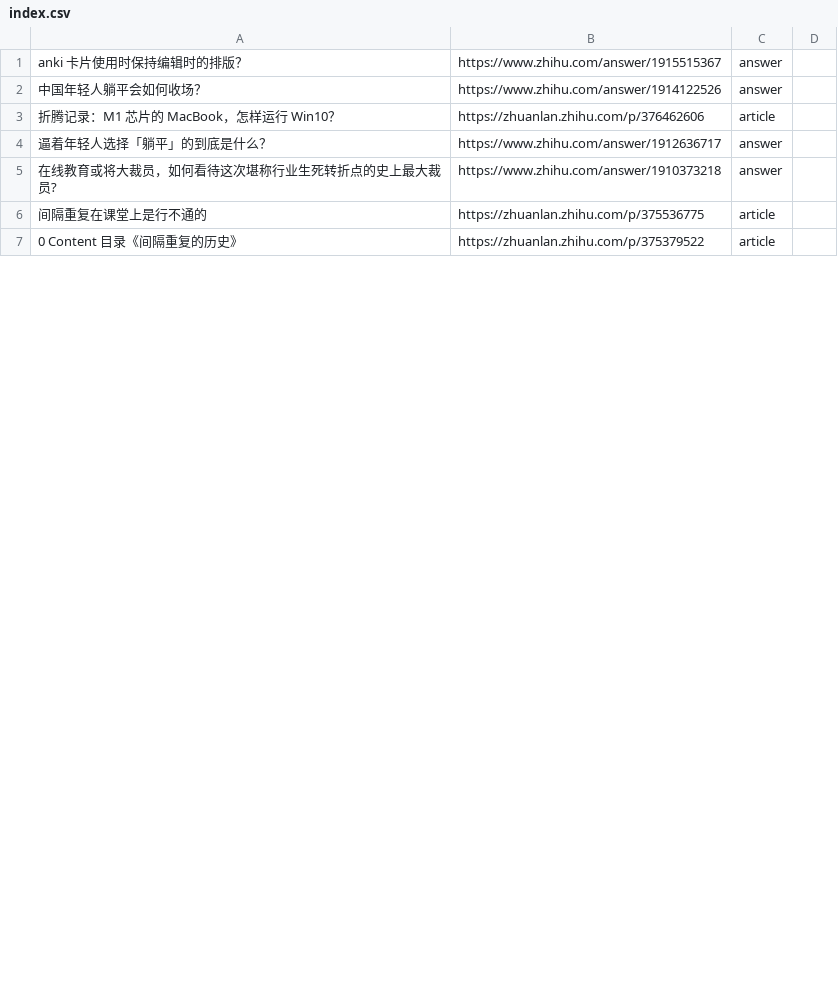
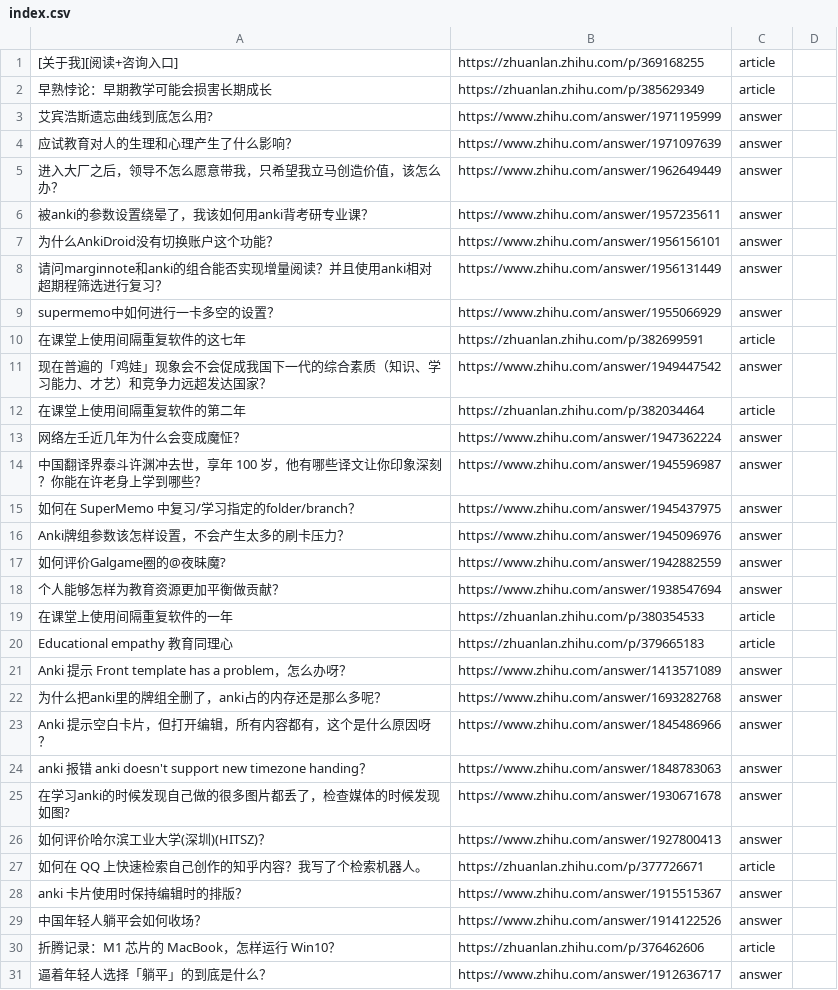
Before and after one commit to L-M-Sherlock/HITszQAbot, a CSV file: src/plugins/index.csv, drawn as a sheet; only a part is shown; the shorter side is filled out with more unchanged rows; the diff covers the shown part only.

Commit message:
更新索引

```diff
--- a/src/plugins/index.csv
+++ b/src/plugins/index.csv
@@ -1 +1,28 @@
+[关于我][阅读+咨询入口],https://zhuanlan.zhihu.com/p/369168255,article,
+早熟悖论：早期教学可能会损害长期成长,https://zhuanlan.zhihu.com/p/385629349,article,
+艾宾浩斯遗忘曲线到底怎么用?,https://www.zhihu.com/answer/1971195999,answer,
+应试教育对人的生理和心理产生了什么影响？,https://www.zhihu.com/answer/1971097639,answer,
+进入大厂之后，领导不怎么愿意带我，只希望我立马创造价值，该怎么办？,https://www.zhihu.com/answer/1962649449,answer,
+被anki的参数设置绕晕了，我该如何用anki背考研专业课？,https://www.zhihu.com/answer/1957235611,answer,
+为什么AnkiDroid没有切换账户这个功能？,https://www.zhihu.com/answer/1956156101,answer,
+请问marginnote和anki的组合能否实现增量阅读？并且使用anki相对超期程筛选进行复习？,https://www.zhihu.com/answer/1956131449,answer,
+supermemo中如何进行一卡多空的设置？,https://www.zhihu.com/answer/1955066929,answer,
+在课堂上使用间隔重复软件的这七年,https://zhuanlan.zhihu.com/p/382699591,article,
+现在普遍的「鸡娃」现象会不会促成我国下一代的综合素质（知识、学习能力、才艺）和竞争力远超发达国家？,https://www.zhihu.com/answer/1949447542,answer,
+在课堂上使用间隔重复软件的第二年,https://zhuanlan.zhihu.com/p/382034464,article,
+网络左壬近几年为什么会变成魔怔？,https://www.zhihu.com/answer/1947362224,answer,
+中国翻译界泰斗许渊冲去世，享年 100 岁，他有哪些译文让你印象深刻？你能在许老身上学到哪些？,https://www.zhihu.com/answer/1945596987,answer,
+如何在 SuperMemo 中复习/学习指定的folder/branch？,https://www.zhihu.com/answer/1945437975,answer,
+Anki牌组参数该怎样设置，不会产生太多的刷卡压力？,https://www.zhihu.com/answer/1945096976,answer,
+如何评价Galgame圈的@夜昧魔?,https://www.zhihu.com/answer/1942882559,answer,
+个人能够怎样为教育资源更加平衡做贡献？,https://www.zhihu.com/answer/1938547694,answer,
+在课堂上使用间隔重复软件的一年,https://zhuanlan.zhihu.com/p/380354533,article,
+Educational empathy 教育同理心,https://zhuanlan.zhihu.com/p/379665183,article,
+Anki 提示 Front template has a problem，怎么办呀？,https://www.zhihu.com/answer/1413571089,answer,
+为什么把anki里的牌组全删了，anki占的内存还是那么多呢？,https://www.zhihu.com/answer/1693282768,answer,
+Anki 提示空白卡片，但打开编辑，所有内容都有，这个是什么原因呀？,https://www.zhihu.com/answer/1845486966,answer,
+anki 报错 anki doesn't support new timezone handing？,https://www.zhihu.com/answer/1848783063,answer,
+在学习anki的时候发现自己做的很多图片都丢了，检查媒体的时候发现如图?,https://www.zhihu.com/answer/1930671678,answer,
+如何评价哈尔滨工业大学(深圳)(HITSZ)？,https://www.zhihu.com/answer/1927800413,answer,
+如何在 QQ 上快速检索自己创作的知乎内容？我写了个检索机器人。,https://zhuanlan.zhihu.com/p/377726671,article,
 anki 卡片使用时保持编辑时的排版？,https://www.zhihu.com/answer/1915515367,answer,
```
Also changed, not shown: 3 added rows, 6 removed rows and 4 edited cells elsewhere in this file.
